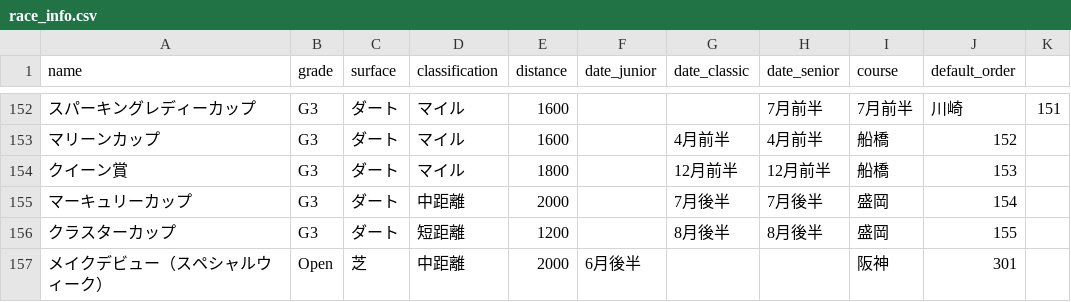
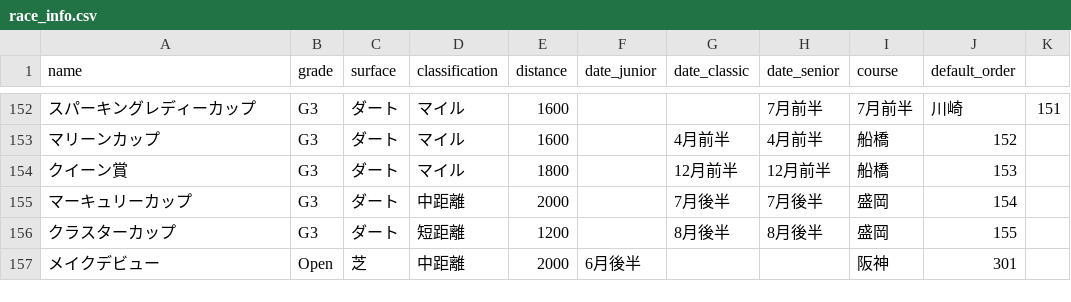
Before and after one commit to kenkenkaiden/umamusume_crown_complete_support, a CSV file: db/csv/race_info.csv, drawn as a sheet; only a part is shown, gaps mark what is left out; the diff names each change by its address in the sheet, - before the commit and + after, or states it on an @@ line.

```diff
--- a/db/csv/race_info.csv
+++ b/db/csv/race_info.csv
-A157 (name): メイクデビュー（スペシャルウィーク）
+A157 (name): メイクデビュー
```
Also changed, not shown: 8 other files.
